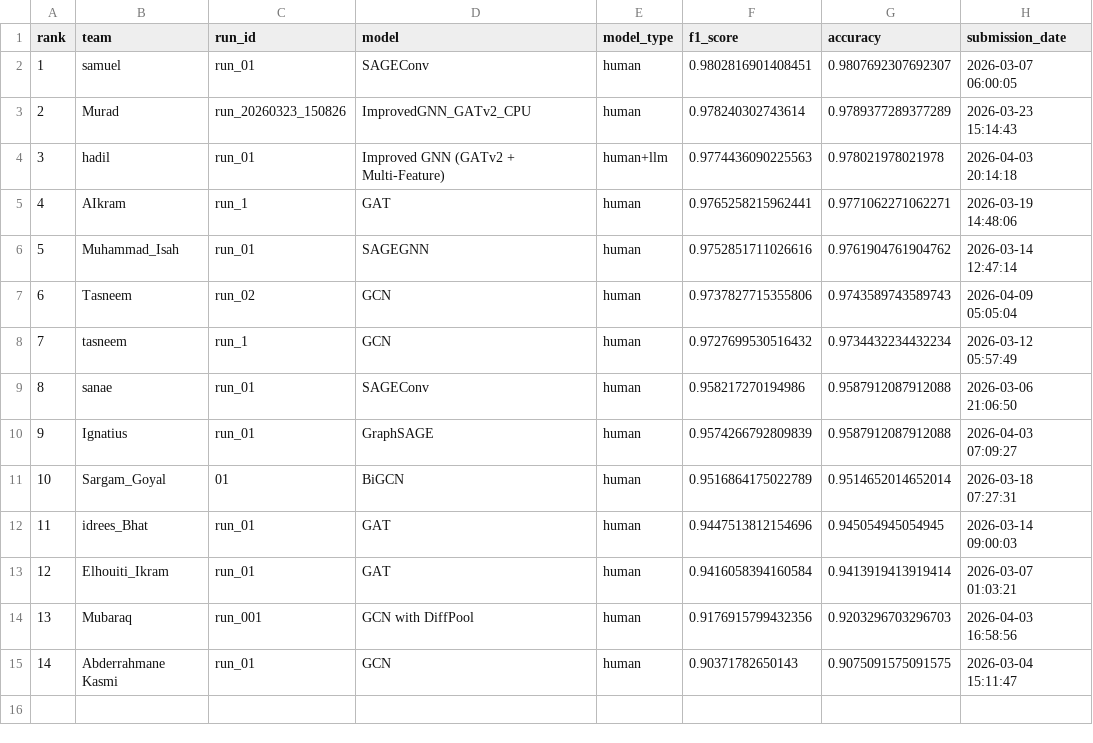
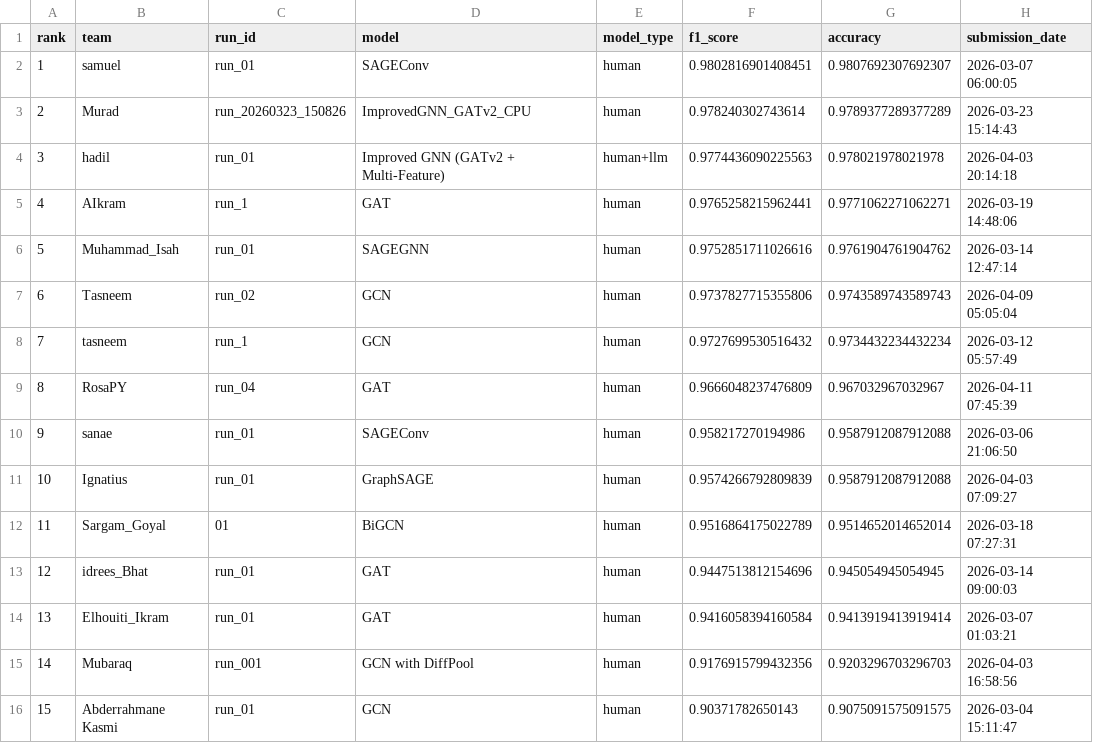
Before and after one commit to TugaAhmed/Real_Or_Fake, a CSV file: docs/leaderboard.csv, drawn as a sheet; addresses are those after the commit; the diff names each change by its address in the sheet, - before the commit and + after, or states it on an @@ line.

```diff
--- a/docs/leaderboard.csv
+++ b/docs/leaderboard.csv
+row 9: 8 | RosaPY | run_04 | GAT | human | 0.9666048237476809 | 0.967032967032967 | 2026-04-11 07:45:39
@@ column A (rank) renumbered from row 10 down @@
```
